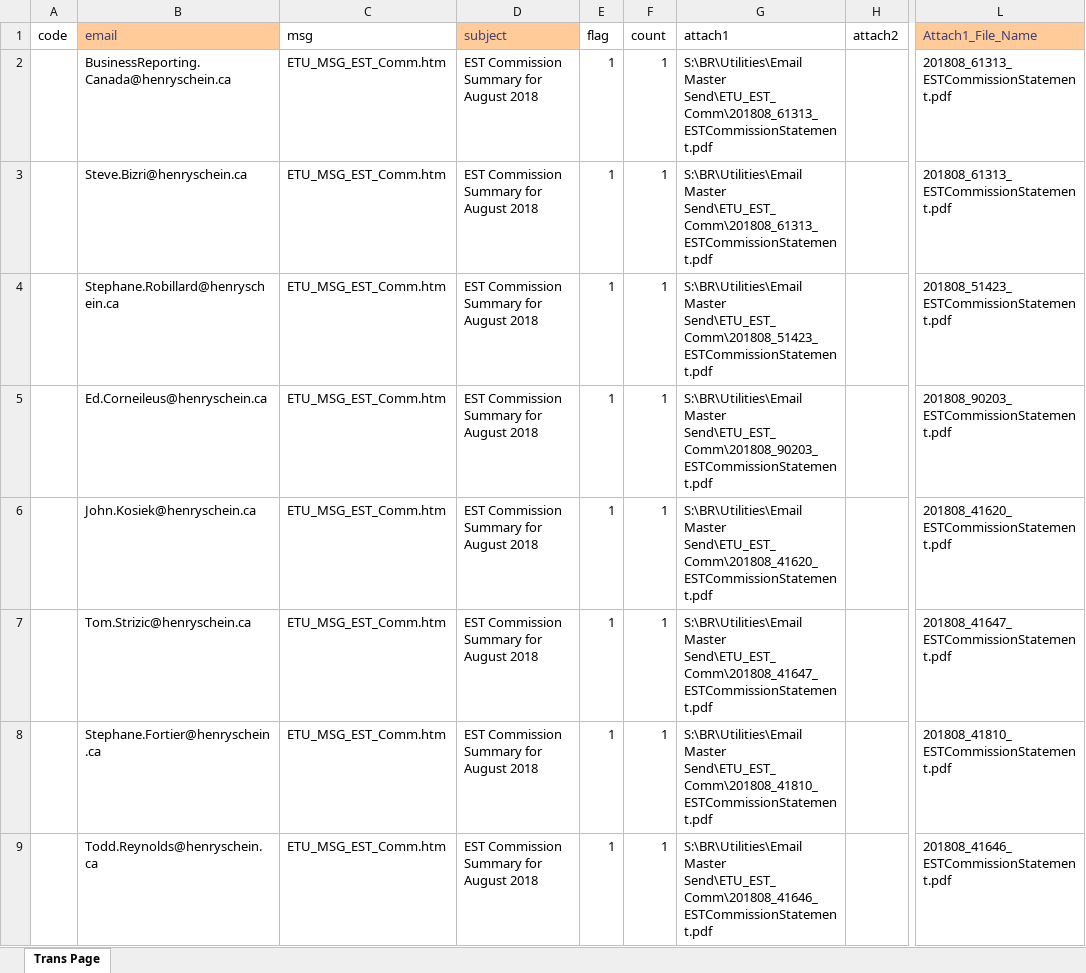
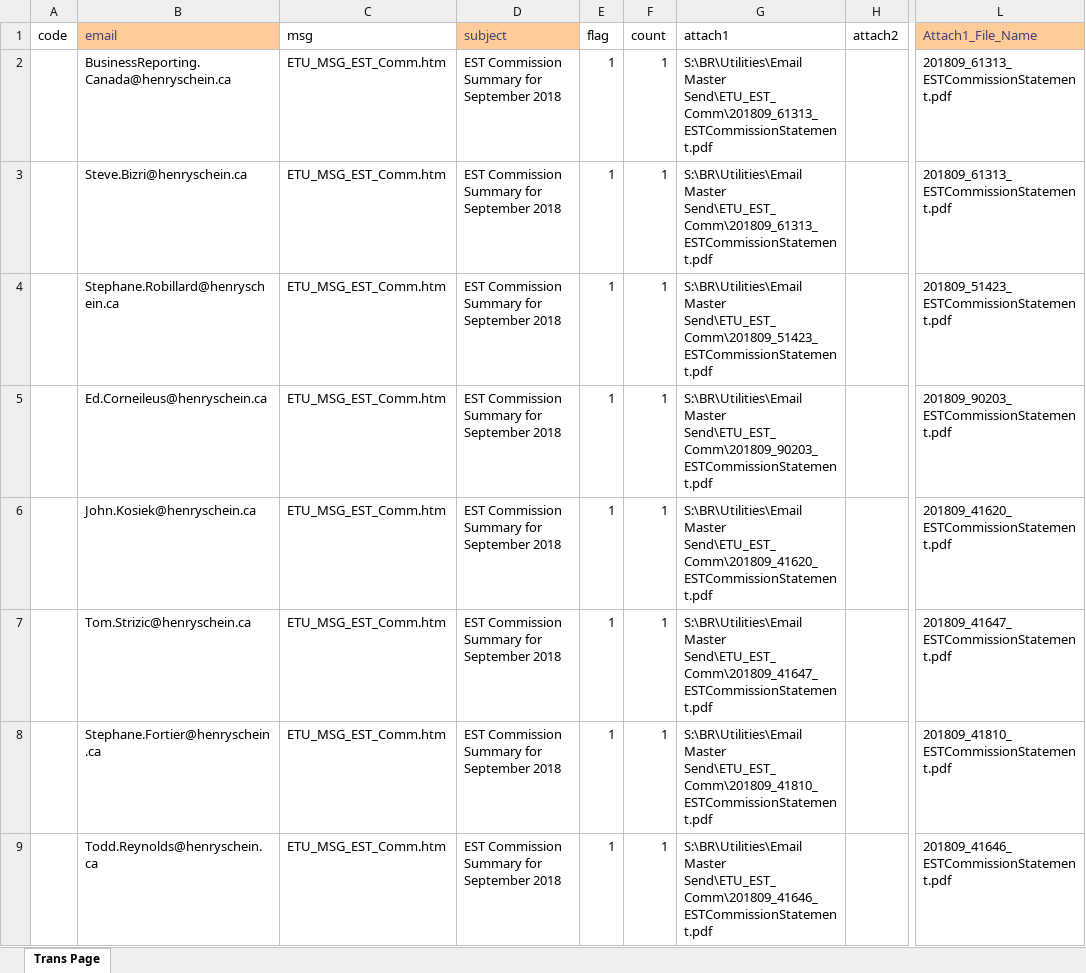
Before and after one commit to HSCanada/BRPoSh, an Excel workbook: BR_Mailer/J040_COM_EST/J040_Mailing_List - Excel.xlsx, sheet Trans Page, drawn as a sheet; only a part is shown, gaps mark what is left out; values as stored, in another font and other column widths than the file's, no borders; the diff covers the shown part only; the diff names each change by its address in the sheet, - before the commit and + after, or states it on an @@ line.

```diff
--- a/BR_Mailer/J040_COM_EST/J040_Mailing_List - Excel.xlsx (sheet Trans Page)
+++ b/BR_Mailer/J040_COM_EST/J040_Mailing_List - Excel.xlsx (sheet Trans Page)
-D2:D9 (subject): EST Commission Summary for August 2018
+D2:D9 (subject): EST Commission Summary for September 2018
-G2:G3 (attach1): S:\BR\Utilities\Email Master Send\ETU_EST_Comm\201808_61313_ESTCommissionStatement.pdf
+G2:G3 (attach1): S:\BR\Utilities\Email Master Send\ETU_EST_Comm\201809_61313_ESTCommissionStatement.pdf
-L2:L3 (Attach1_File_Name): 201808_61313_ESTCommissionStatement.pdf
+L2:L3 (Attach1_File_Name): 201809_61313_ESTCommissionStatement.pdf
-G4 (attach1): S:\BR\Utilities\Email Master Send\ETU_EST_Comm\201808_51423_ESTCommissionStatement.pdf
+G4 (attach1): S:\BR\Utilities\Email Master Send\ETU_EST_Comm\201809_51423_ESTCommissionStatement.pdf
-L4 (Attach1_File_Name): 201808_51423_ESTCommissionStatement.pdf
+L4 (Attach1_File_Name): 201809_51423_ESTCommissionStatement.pdf
-G5 (attach1): S:\BR\Utilities\Email Master Send\ETU_EST_Comm\201808_90203_ESTCommissionStatement.pdf
+G5 (attach1): S:\BR\Utilities\Email Master Send\ETU_EST_Comm\201809_90203_ESTCommissionStatement.pdf
-L5 (Attach1_File_Name): 201808_90203_ESTCommissionStatement.pdf
+L5 (Attach1_File_Name): 201809_90203_ESTCommissionStatement.pdf
-G6 (attach1): S:\BR\Utilities\Email Master Send\ETU_EST_Comm\201808_41620_ESTCommissionStatement.pdf
+G6 (attach1): S:\BR\Utilities\Email Master Send\ETU_EST_Comm\201809_41620_ESTCommissionStatement.pdf
-L6 (Attach1_File_Name): 201808_41620_ESTCommissionStatement.pdf
+L6 (Attach1_File_Name): 201809_41620_ESTCommissionStatement.pdf
-G7 (attach1): S:\BR\Utilities\Email Master Send\ETU_EST_Comm\201808_41647_ESTCommissionStatement.pdf
+G7 (attach1): S:\BR\Utilities\Email Master Send\ETU_EST_Comm\201809_41647_ESTCommissionStatement.pdf
-L7 (Attach1_File_Name): 201808_41647_ESTCommissionStatement.pdf
+L7 (Attach1_File_Name): 201809_41647_ESTCommissionStatement.pdf
-G8 (attach1): S:\BR\Utilities\Email Master Send\ETU_EST_Comm\201808_41810_ESTCommissionStatement.pdf
+G8 (attach1): S:\BR\Utilities\Email Master Send\ETU_EST_Comm\201809_41810_ESTCommissionStatement.pdf
-L8 (Attach1_File_Name): 201808_41810_ESTCommissionStatement.pdf
+L8 (Attach1_File_Name): 201809_41810_ESTCommissionStatement.pdf
-G9 (attach1): S:\BR\Utilities\Email Master Send\ETU_EST_Comm\201808_41646_ESTCommissionStatement.pdf
+G9 (attach1): S:\BR\Utilities\Email Master Send\ETU_EST_Comm\201809_41646_ESTCommissionStatement.pdf
-L9 (Attach1_File_Name): 201808_41646_ESTCommissionStatement.pdf
+L9 (Attach1_File_Name): 201809_41646_ESTCommissionStatement.pdf
```
Also changed, not shown: 1 added row, 1 removed row and 267 edited cells elsewhere in this sheet, BR_Mailer/J021_DS_FSC/J021_Mailing_List-Excel.xlsx, BR_Mailer/J030_COM_FSC/J030_Mailing_List - Excel.xlsx, 9 other files.
